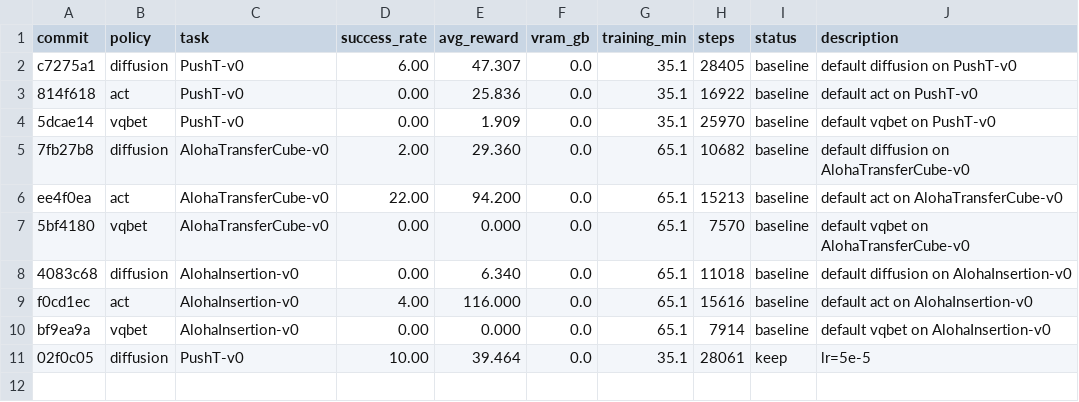
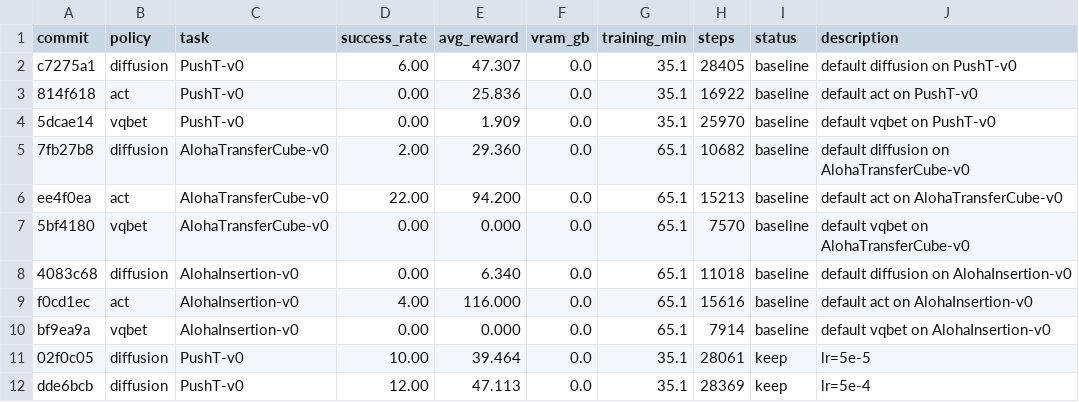
Before and after one commit to Vizuara-AI-Lab/AutoResearch-MRL, a TSV file: results.tsv, drawn as a sheet.

Commit message:
results: 11 experiments — auto-sync

```diff
--- a/results.tsv
+++ b/results.tsv
@@ -11 +11,2 @@ bf9ea9a	vqbet	AlohaInsertion-v0	0.00	0.000	0.0	65.1	7914	baseline	default vqbet
 02f0c05	diffusion	PushT-v0	10.00	39.464	0.0	35.1	28061	keep	lr=5e-5
+dde6bcb	diffusion	PushT-v0	12.00	47.113	0.0	35.1	28369	keep	lr=5e-4
```
Also changed, not shown: 3 other files.
